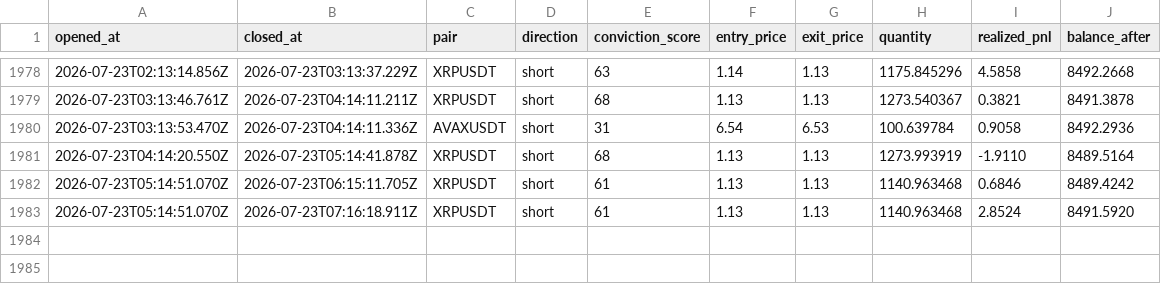
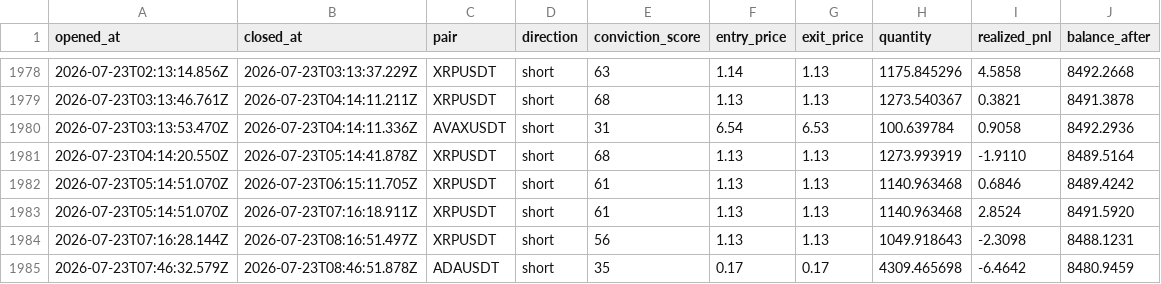
Before and after one commit to wisdomkings001/continuity, a CSV file: agent/data/closed_trades.csv, drawn as a sheet; only a part is shown, gaps mark what is left out; the diff names each change by its address in the sheet, - before the commit and + after, or states it on an @@ line.

Commit message:
Continuity P&L sync — 2026-07-23T09:16:51.621Z

```diff
--- a/agent/data/closed_trades.csv
+++ b/agent/data/closed_trades.csv
+row 1984: 2026-07-23T07:16:28.144Z | 2026-07-23T08:16:51.497Z | XRPUSDT | short | 56 | 1.13 | 1.13 | 1049.918643 | -2.3098 | 8488.1231
+row 1985: 2026-07-23T07:46:32.579Z | 2026-07-23T08:46:51.878Z | ADAUSDT | short | 35 | 0.17 | 0.17 | 4309.465698 | -6.4642 | 8480.9459
```
